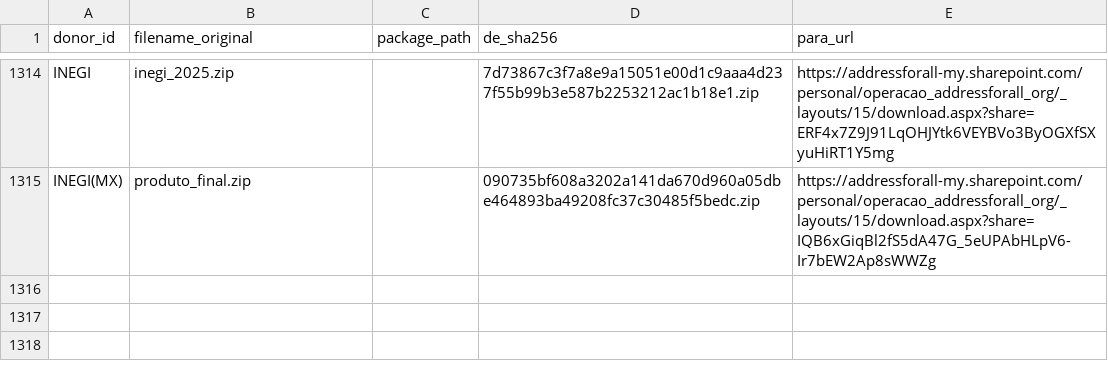
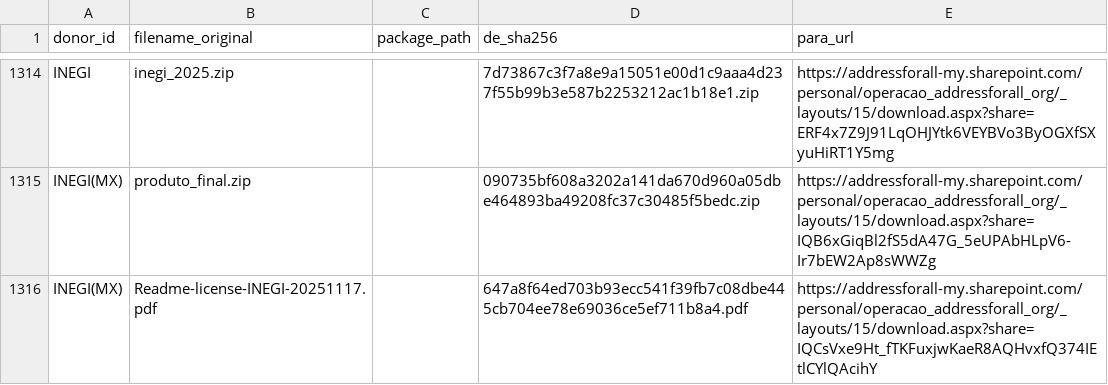
Before and after one commit to digital-guard/preserv, a CSV file: data/redirs/fromDL_toFileServer.csv, drawn as a sheet; only a part is shown, gaps mark what is left out.

Commit message:
Update fromDL_toFileServer.csv

```diff
--- a/data/redirs/fromDL_toFileServer.csv
+++ b/data/redirs/fromDL_toFileServer.csv
@@ -1315 +1315,2 @@ INEGI,inegi_2025.zip,,7d73867c3f7a8e9a15051e00d1c9aaa4d237f55b99b3e587b2253212ac
 INEGI(MX),produto_final.zip,,090735bf608a3202a141da670d960a05dbe464893ba49208fc37c30485f5bedc.zip,https://addressforall-my.sharepoint.com/personal/operacao_addressforall_org/_layouts/15/download.aspx?share=IQB6xGiqBl2fS5dA47G_5eUPAbHLpV6-Ir7bEW2Ap8sWWZg
+INEGI(MX),Readme-license-INEGI-20251117.pdf,,647a8f64ed703b93ecc541f39fb7c08dbe445cb704ee78e69036ce5ef711b8a4.pdf,https://addressforall-my.sharepoint.com/personal/operacao_addressforall_org/_layouts/15/download.aspx?share=IQCsVxe9Ht_fTKFuxjwKaeR8AQHvxfQ374IEtlCYlQAcihY
```
